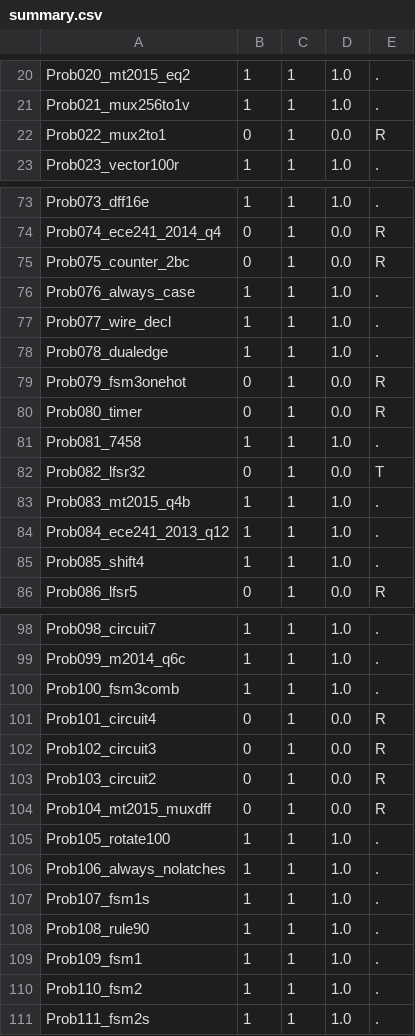
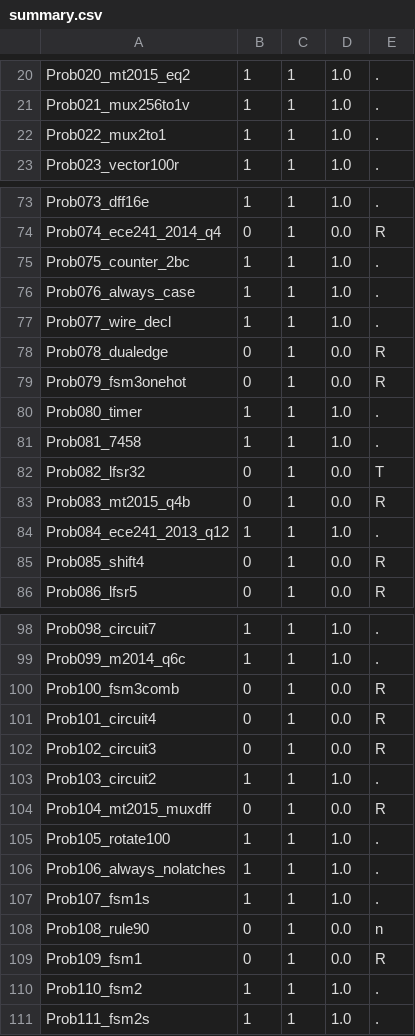
Before and after one commit to tkim-061203/GNU_COMBA, a CSV file: VE_testbench/generator/.build_sample_e1_t0/summary.csv, drawn as a sheet; only a part is shown, gaps mark what is left out; the diff covers the shown part only.

```diff
--- a/VE_testbench/generator/.build_sample_e1_t0/summary.csv
+++ b/VE_testbench/generator/.build_sample_e1_t0/summary.csv
@@ -21,3 +21,3 @@ Prob020_mt2015_eq2,1,1,1.0,.
 Prob021_mux256to1v,1,1,1.0,.
-Prob022_mux2to1,0,1,0.0,R
+Prob022_mux2to1,1,1,1.0,.
 Prob023_vector100r,1,1,1.0,.
@@ -74,13 +74,13 @@ Prob073_dff16e,1,1,1.0,.
 Prob074_ece241_2014_q4,0,1,0.0,R
-Prob075_counter_2bc,0,1,0.0,R
+Prob075_counter_2bc,1,1,1.0,.
 Prob076_always_case,1,1,1.0,.
 Prob077_wire_decl,1,1,1.0,.
-Prob078_dualedge,1,1,1.0,.
+Prob078_dualedge,0,1,0.0,R
 Prob079_fsm3onehot,0,1,0.0,R
-Prob080_timer,0,1,0.0,R
+Prob080_timer,1,1,1.0,.
 Prob081_7458,1,1,1.0,.
 Prob082_lfsr32,0,1,0.0,T
-Prob083_mt2015_q4b,1,1,1.0,.
+Prob083_mt2015_q4b,0,1,0.0,R
 Prob084_ece241_2013_q12,1,1,1.0,.
-Prob085_shift4,1,1,1.0,.
+Prob085_shift4,0,1,0.0,R
 Prob086_lfsr5,0,1,0.0,R
@@ -99,6 +99,6 @@ Prob098_circuit7,1,1,1.0,.
 Prob099_m2014_q6c,1,1,1.0,.
-Prob100_fsm3comb,1,1,1.0,.
+Prob100_fsm3comb,0,1,0.0,R
 Prob101_circuit4,0,1,0.0,R
 Prob102_circuit3,0,1,0.0,R
-Prob103_circuit2,0,1,0.0,R
+Prob103_circuit2,1,1,1.0,.
 Prob104_mt2015_muxdff,0,1,0.0,R
@@ -107,4 +107,4 @@ Prob106_always_nolatches,1,1,1.0,.
 Prob107_fsm1s,1,1,1.0,.
-Prob108_rule90,1,1,1.0,.
-Prob109_fsm1,1,1,1.0,.
+Prob108_rule90,0,1,0.0,n
+Prob109_fsm1,0,1,0.0,R
 Prob110_fsm2,1,1,1.0,.
```
Also changed, not shown: 66 edited cells elsewhere in this file, VE_testbench/generator/.build_sample_e0_t0/summary.csv, VE_testbench/generator/.build_sample_e0_t8/summary.csv, 36 other files.
